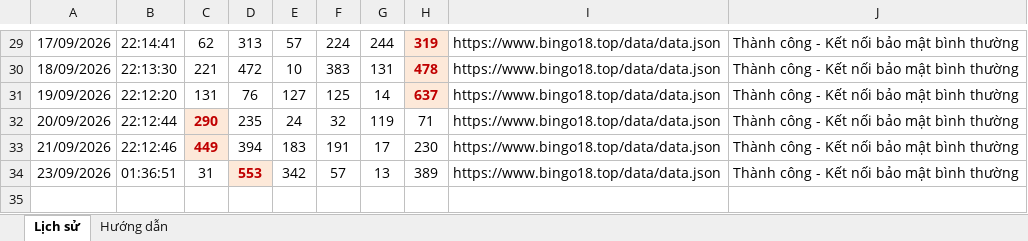
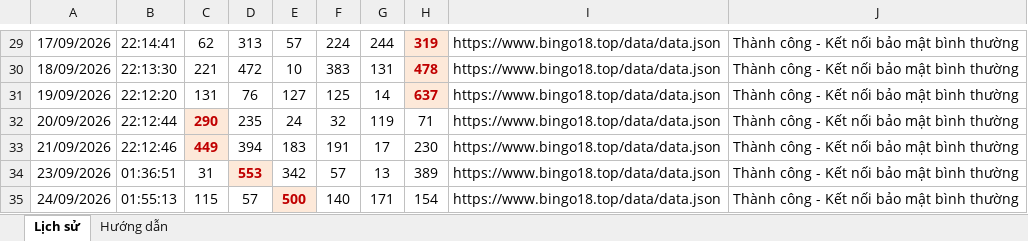
Before and after one commit to bachhaan/bingo18-tamhoa-history, an Excel workbook: github_bingo18/Bingo18_Lich_su_Tam_hoa.xlsx, sheet Lịch sử, drawn as a sheet; only a part is shown, gaps mark what is left out; values as stored, in another font and other column widths than the file's, no borders; the diff names each change by its address in the sheet, - before the commit and + after, or states it on an @@ line.

```diff
--- a/github_bingo18/Bingo18_Lich_su_Tam_hoa.xlsx (sheet Lịch sử)
+++ b/github_bingo18/Bingo18_Lich_su_Tam_hoa.xlsx (sheet Lịch sử)
+row 35: 24/09/2026 | 01:55:13 | 115 | 57 | 500 | 140 | 171 | 154 | https://www.bingo18.top/data/data.json | Thành công - Kết nối bảo mật bình thường
```
